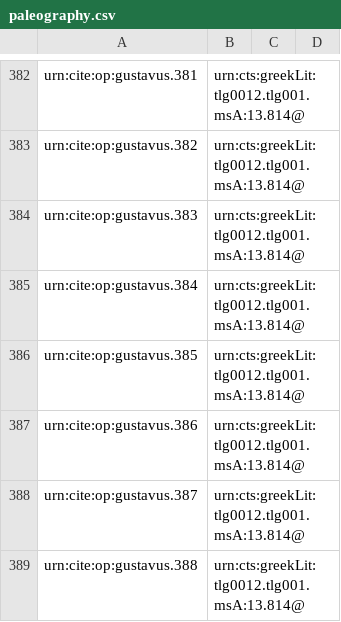
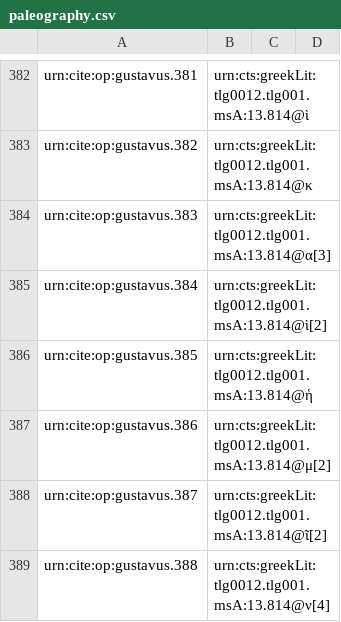
Before and after one commit to hmteditors/gustavus, a CSV file: collections/paleography.csv, drawn as a sheet; only a part is shown, gaps mark what is left out; the diff covers the shown part only; the diff names each change by its address in the sheet, - before the commit and + after, or states it on an @@ line.

```diff
--- a/collections/paleography.csv
+++ b/collections/paleography.csv
-B382: urn:cts:greekLit:tlg0012.tlg001.msA:13.814@
+B382: urn:cts:greekLit:tlg0012.tlg001.msA:13.814@ὶ
-B383: urn:cts:greekLit:tlg0012.tlg001.msA:13.814@
+B383: urn:cts:greekLit:tlg0012.tlg001.msA:13.814@κ
-B384: urn:cts:greekLit:tlg0012.tlg001.msA:13.814@
+B384: urn:cts:greekLit:tlg0012.tlg001.msA:13.814@α[3]
-B385: urn:cts:greekLit:tlg0012.tlg001.msA:13.814@
+B385: urn:cts:greekLit:tlg0012.tlg001.msA:13.814@ὶ[2]
-B386: urn:cts:greekLit:tlg0012.tlg001.msA:13.814@
+B386: urn:cts:greekLit:tlg0012.tlg001.msA:13.814@ἡ
-B387: urn:cts:greekLit:tlg0012.tlg001.msA:13.814@
+B387: urn:cts:greekLit:tlg0012.tlg001.msA:13.814@μ[2]
-B388: urn:cts:greekLit:tlg0012.tlg001.msA:13.814@
+B388: urn:cts:greekLit:tlg0012.tlg001.msA:13.814@ῖ[2]
-B389: urn:cts:greekLit:tlg0012.tlg001.msA:13.814@
+B389: urn:cts:greekLit:tlg0012.tlg001.msA:13.814@ν[4]
```
Also changed, not shown: 28 edited cells elsewhere in this file.
